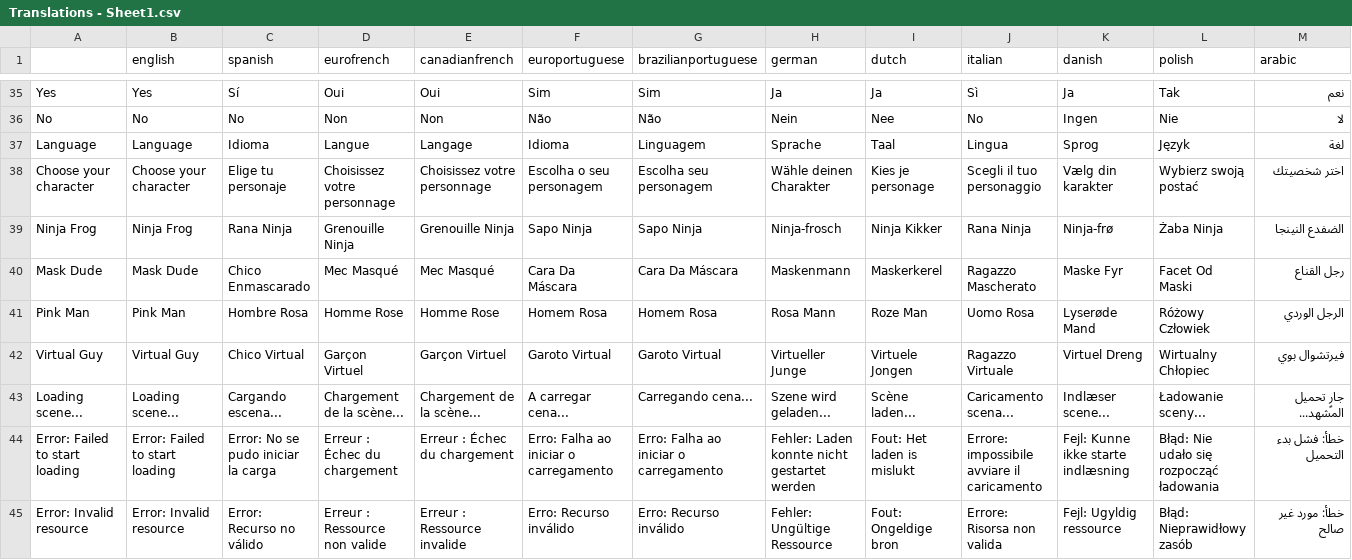
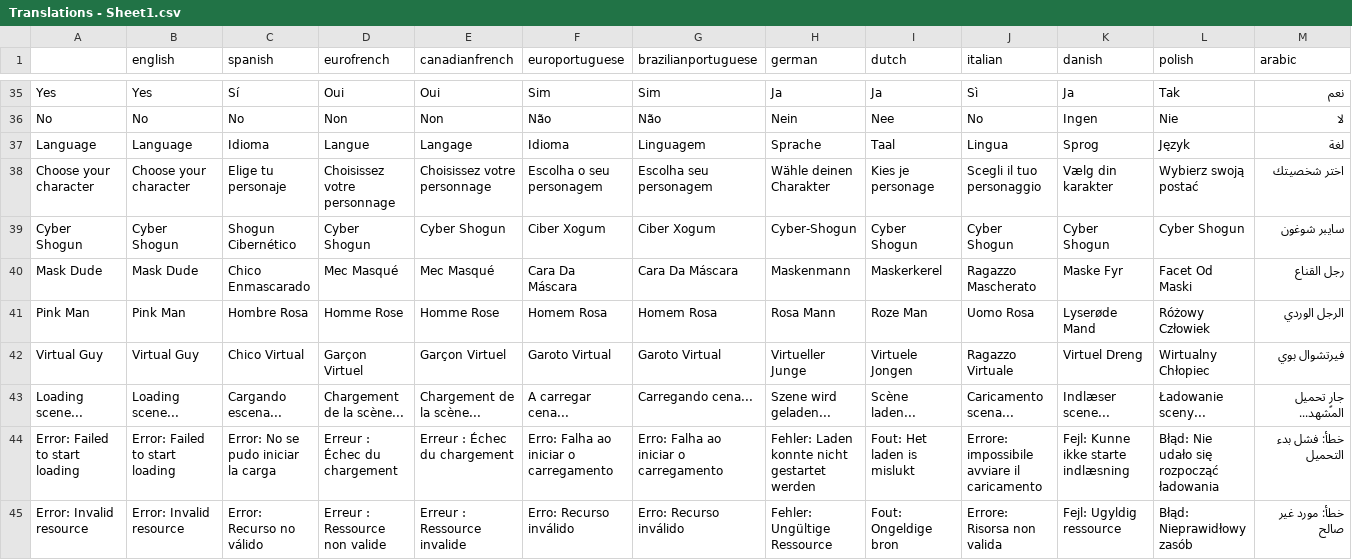
Before and after one commit to knandakumar25/frog_jumper, a CSV file: assets/translations/Translations - Sheet1.csv, drawn as a sheet; only a part is shown, gaps mark what is left out; removed rows and columns are numbered as before the commit, all else as after; rows hold the shown columns only; the diff names each change by its address in the sheet, - before the commit and + after, or states it on an @@ line.

Commit message:
Update translations: Replace Ninja Frog with Cyber Shogun across all languages

```diff
--- a/assets/translations/Translations - Sheet1.csv
+++ b/assets/translations/Translations - Sheet1.csv
-row 39: Ninja Frog | Ninja Frog | Rana Ninja | Grenouille Ninja | Grenouille Ninja | Sapo Ninja | Sapo Ninja | Ninja-frosch | Ninja Kikker | Rana Ninja | Ninja-frø | Żaba Ninja | الضفدع النينجا
+row 39: Cyber Shogun | Cyber Shogun | Shogun Cibernético | Cyber Shogun | Cyber Shogun | Ciber Xogum | Ciber Xogum | Cyber-Shogun | Cyber Shogun | Cyber Shogun | Cyber Shogun | Cyber Shogun | سايبر شوغون
```
